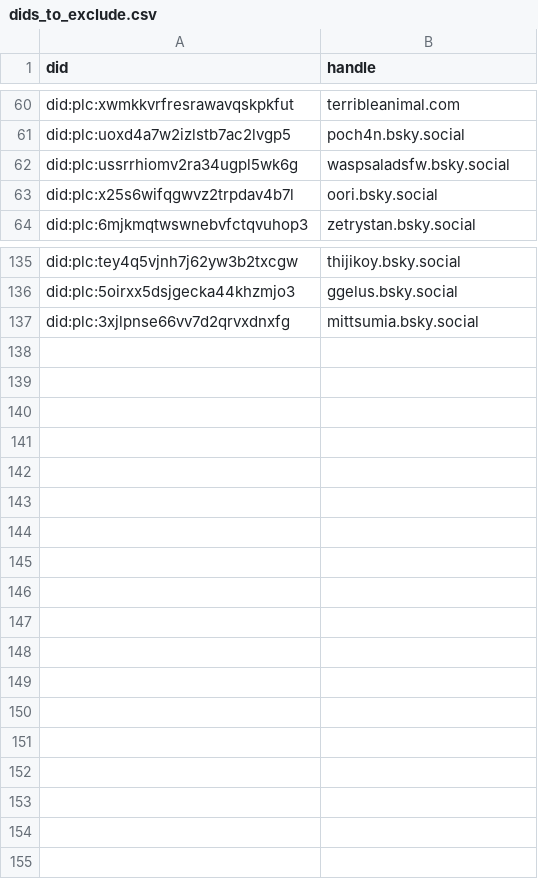
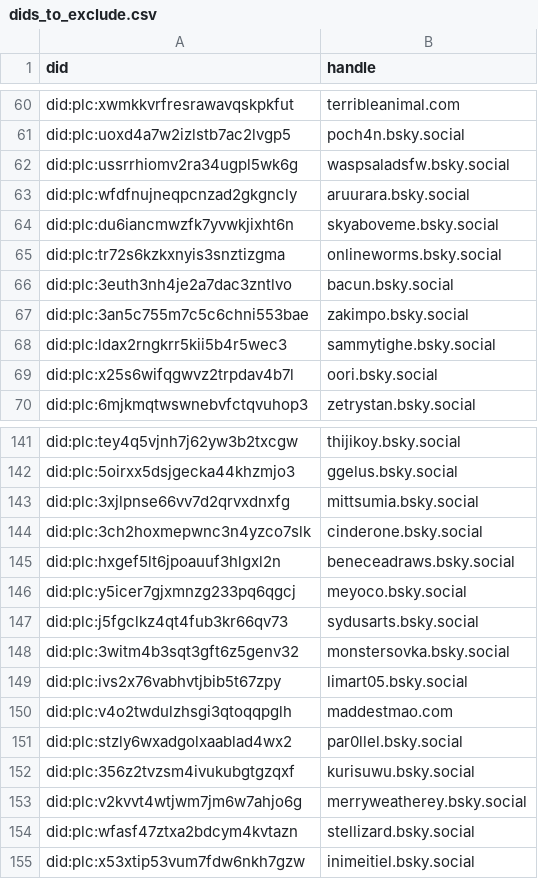
Before and after one commit to METResearchGroup/bluesky-research, a CSV file: services/preprocess_raw_data/classify_nsfw_content/dids_to_exclude.csv, drawn as a sheet; only a part is shown, gaps mark what is left out.

Commit message:
excludelist updates

```diff
--- a/services/preprocess_raw_data/classify_nsfw_content/dids_to_exclude.csv
+++ b/services/preprocess_raw_data/classify_nsfw_content/dids_to_exclude.csv
@@ -62,2 +62,8 @@ did:plc:uoxd4a7w2izlstb7ac2lvgp5,poch4n.bsky.social
 did:plc:ussrrhiomv2ra34ugpl5wk6g,waspsaladsfw.bsky.social
+did:plc:wfdfnujneqpcnzad2gkgncly,aruurara.bsky.social
+did:plc:du6iancmwzfk7yvwkjixht6n,skyaboveme.bsky.social
+did:plc:tr72s6kzkxnyis3snztizgma,onlineworms.bsky.social
+did:plc:3euth3nh4je2a7dac3zntlvo,bacun.bsky.social
+did:plc:3an5c755m7c5c6chni553bae,zakimpo.bsky.social
+did:plc:ldax2rngkrr5kii5b4r5wec3,sammytighe.bsky.social
 did:plc:x25s6wifqgwvz2trpdav4b7l,oori.bsky.social
@@ -137 +143,13 @@ did:plc:5oirxx5dsjgecka44khzmjo3,ggelus.bsky.social
 did:plc:3xjlpnse66vv7d2qrvxdnxfg,mittsumia.bsky.social
+did:plc:3ch2hoxmepwnc3n4yzco7slk,cinderone.bsky.social
+did:plc:hxgef5lt6jpoauuf3hlgxl2n,beneceadraws.bsky.social
+did:plc:y5icer7gjxmnzg233pq6qgcj,meyoco.bsky.social
+did:plc:j5fgclkz4qt4fub3kr66qv73,sydusarts.bsky.social
+did:plc:3witm4b3sqt3gft6z5genv32,monstersovka.bsky.social
+did:plc:ivs2x76vabhvtjbib5t67zpy,limart05.bsky.social
+did:plc:v4o2twdulzhsgi3qtoqqpglh,maddestmao.com
+did:plc:stzly6wxadgolxaablad4wx2,par0llel.bsky.social
+did:plc:356z2tvzsm4ivukubgtgzqxf,kurisuwu.bsky.social
+did:plc:v2kvvt4wtjwm7jm6w7ahjo6g,merryweatherey.bsky.social
+did:plc:wfasf47ztxa2bdcym4kvtazn,stellizard.bsky.social
+did:plc:x53xtip53vum7fdw6nkh7gzw,inimeitiel.bsky.social
```
Also changed, not shown: 1 other file.
